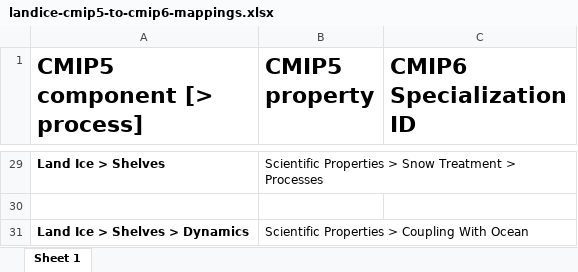
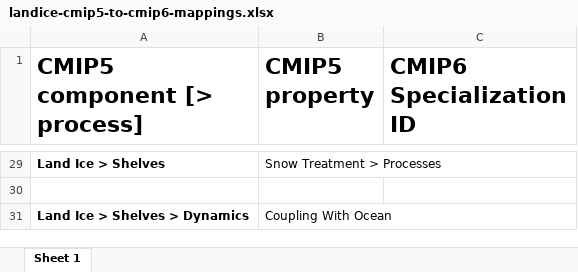
Before and after one commit to ES-DOC/cmip6-specializations-landice, an Excel workbook: mappings/landice-cmip5-to-cmip6-mappings.xlsx, sheet Sheet 1, drawn as a sheet; only a part is shown, gaps mark what is left out; values as stored, in another font and other column widths than the file's, no borders; the diff covers the shown part only; the diff names each change by its address in the sheet, - before the commit and + after, or states it on an @@ line.

```diff
--- a/mappings/landice-cmip5-to-cmip6-mappings.xlsx (sheet Sheet 1)
+++ b/mappings/landice-cmip5-to-cmip6-mappings.xlsx (sheet Sheet 1)
-B29 (CMIP5 property): Scientific Properties > Snow Treatment > Processes
+B29 (CMIP5 property): Snow Treatment > Processes
-B31 (CMIP5 property): Scientific Properties > Coupling With Ocean
+B31 (CMIP5 property): Coupling With Ocean
```
Also changed, not shown: 23 edited cells elsewhere in this sheet, 1 other file.
